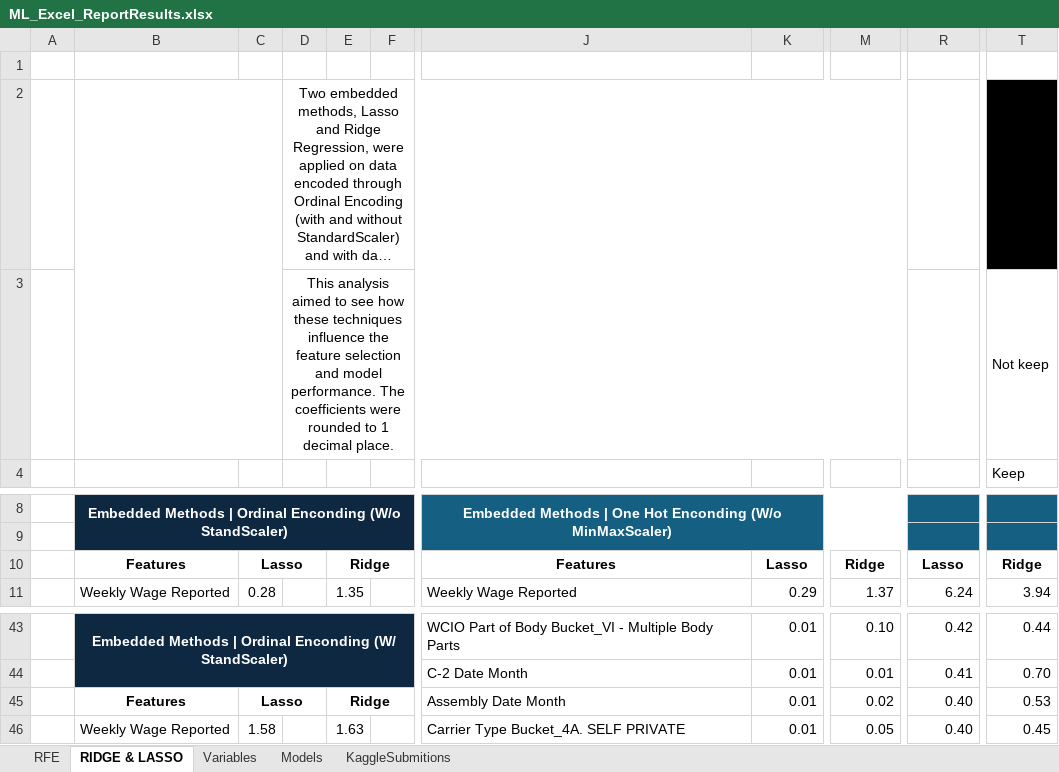
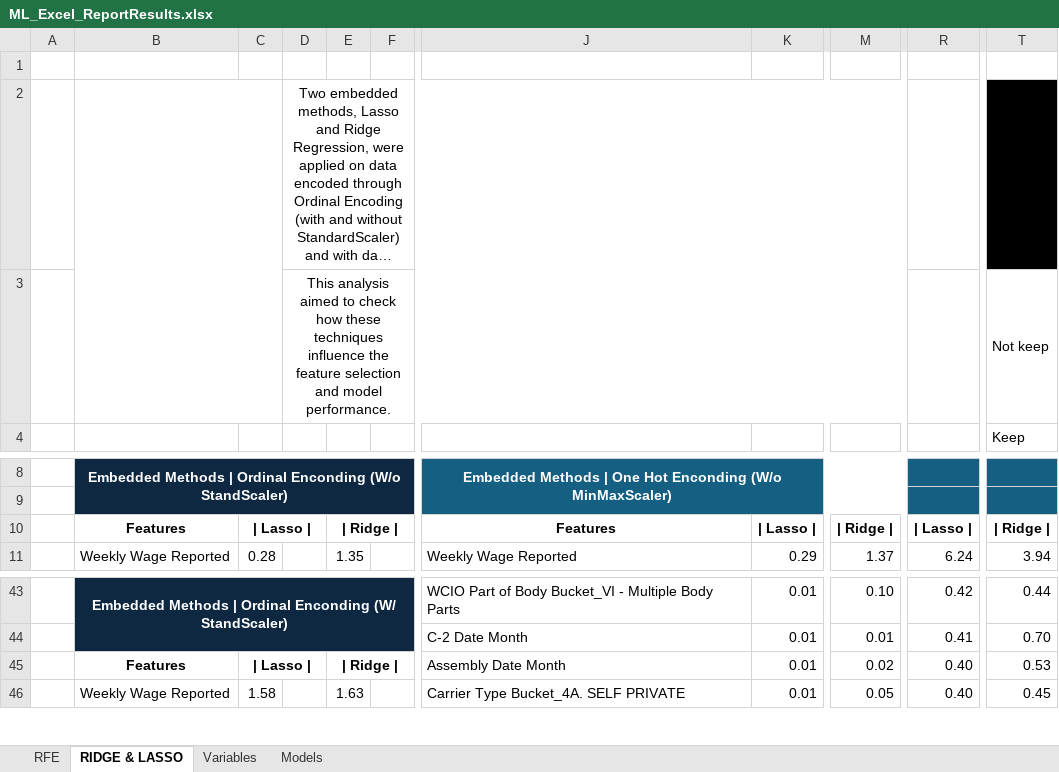
Before and after one commit to Silvestre17/ML_24.25_Project_Group33, an Excel workbook: ML_Excel_ReportResults.xlsx, sheet RIDGE & LASSO, drawn as a sheet; only a part is shown, gaps mark what is left out; long unchanged cells end in …; values as stored, in another font and other column widths than the file's, no borders; conditional formats not drawn; the diff names each change by its address in the sheet, - before the commit and + after, or states it on an @@ line.

```diff
--- a/ML_Excel_ReportResults.xlsx (sheet RIDGE & LASSO)
+++ b/ML_Excel_ReportResults.xlsx (sheet RIDGE & LASSO)
@@ sheet tab hidden: KaggleSubmitions @@
-D3: …aimed to see how these techniques influence the feature selection and model performance. The coefficients were rounded to 1 decimal place.
+D3: …aimed to check how these techniques influence the feature selection and model performance.
-C10: Lasso
+C10: | Lasso |
-E10: Ridge
+E10: | Ridge |
-K10: Lasso
+K10: | Lasso |
-M10: Ridge
+M10: | Ridge |
-R10: Lasso
+R10: | Lasso |
-T10: Ridge
+T10: | Ridge |
-C45: Lasso
+C45: | Lasso |
-E45: Ridge
+E45: | Ridge |
```
Also changed, not shown: sheet Models, sheet Variables, 11 other files.
